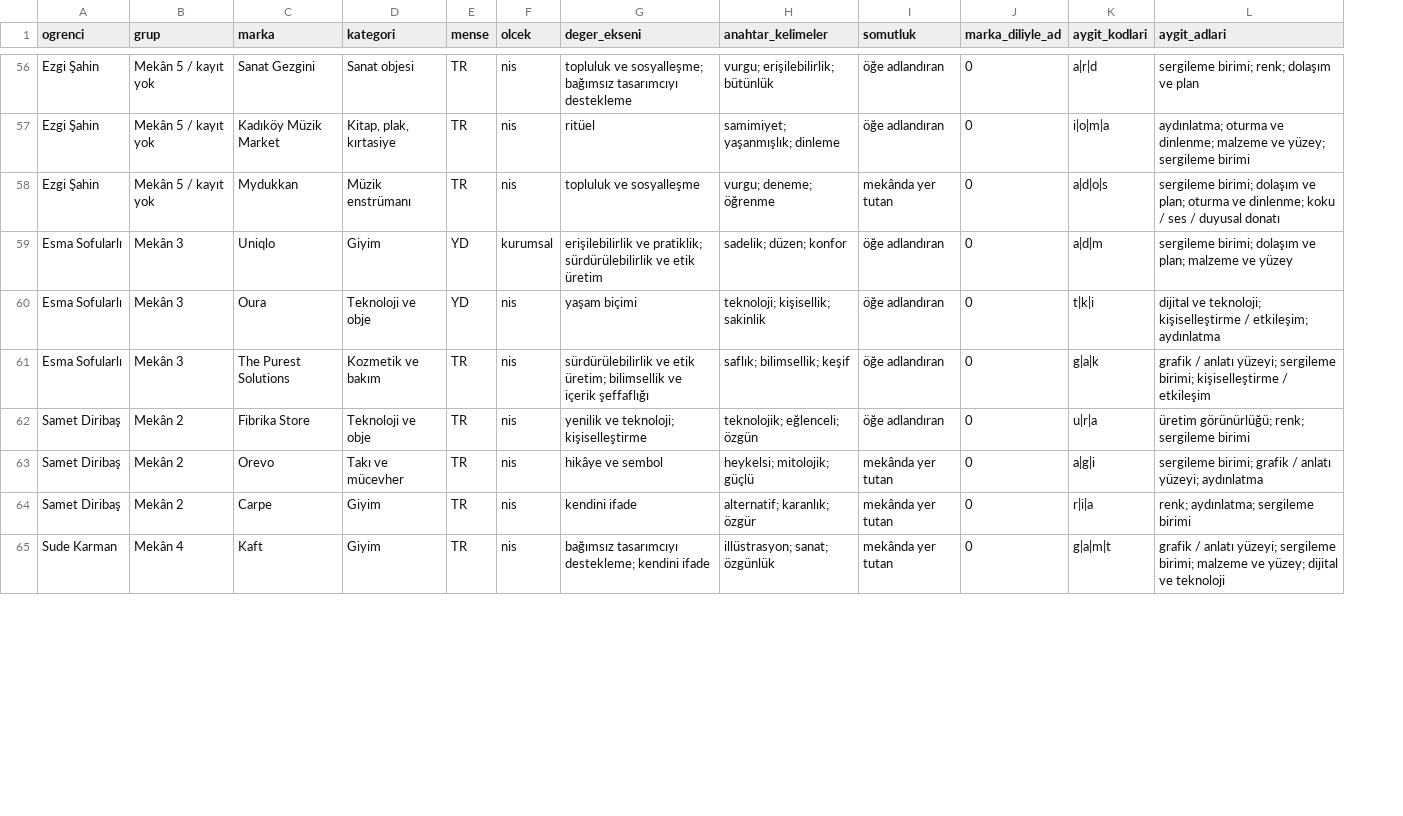
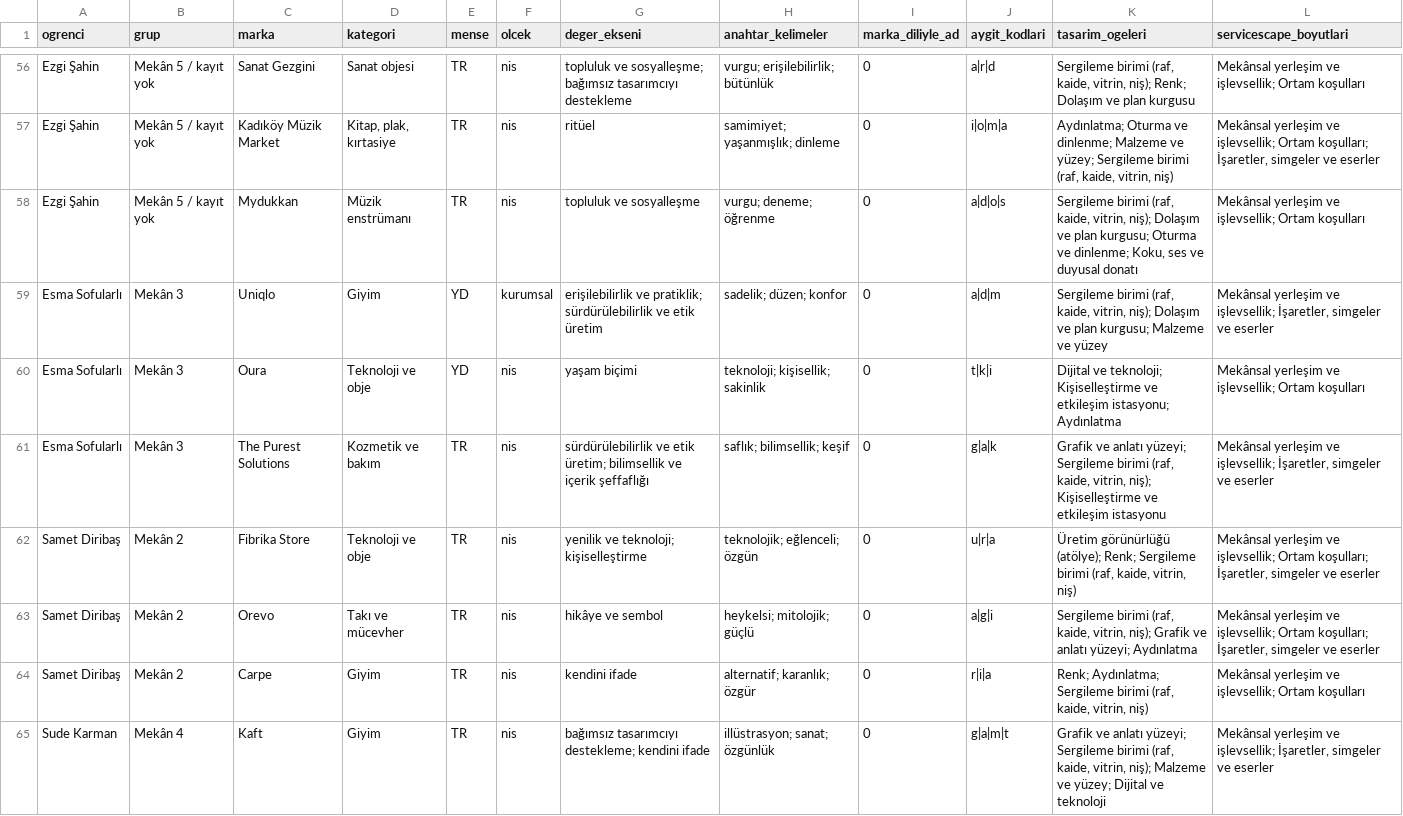
Before and after one commit to bunal91/studyodersi, a CSV file: makale/veri/kodlama.csv, drawn as a sheet; only a part is shown, gaps mark what is left out; removed rows and columns are numbered as before the commit, all else as after; the diff covers the shown part only; the diff names each change by its address in the sheet, - before the commit and + after, or states it on an @@ line.

```diff
--- a/makale/veri/kodlama.csv
+++ b/makale/veri/kodlama.csv
-column I (somutluk), rows 56-65: öğe adlandıran | öğe adlandıran | mekânda yer tutan | öğe adlandıran | öğe adlandıran | öğe adlandıran | öğe adlandıran | mekânda yer tutan | mekânda yer tutan | mekânda yer tutan
+column K (tasarim_ogeleri), rows 56-65: Sergileme birimi (raf, kaide, vitrin, niş); Renk; Dolaşım ve plan kurgusu | Aydınlatma; Oturma ve dinlenme; Malzeme ve yüzey; Sergileme birimi (raf, kaide, vitrin, niş) | Sergileme birimi (raf, kaide, vitrin, niş); Dolaşım ve plan kurgusu; Oturma ve dinlenme; Koku, ses ve duyusal donatı | Sergileme birimi (raf, kaide, vitrin, niş); Dolaşım ve plan kurgusu; Malzeme ve yüzey | Dijital ve teknoloji; Kişiselleştirme ve etkileşim istasyonu; Aydınlatma | Grafik ve anlatı yüzeyi; Sergileme birimi (raf, kaide, vitrin, niş); Kişiselleştirme ve etkileşim istasyonu | Üretim görünürlüğü (atölye); Renk; Sergileme birimi (raf, kaide, vitrin, niş) | Sergileme birimi (raf, kaide, vitrin, niş); Grafik ve anlatı yüzeyi; Aydınlatma | Renk; Aydınlatma; Sergileme birimi (raf, kaide, vitrin, niş) | Grafik ve anlatı yüzeyi; Sergileme birimi (raf, kaide, vitrin, niş); Malzeme ve yüzey; Dijital ve teknoloji
-L1: aygit_adlari
+L1: servicescape_boyutlari
-L56 (servicescape_boyutlari): sergileme birimi; renk; dolaşım ve plan
+L56 (servicescape_boyutlari): Mekânsal yerleşim ve işlevsellik; Ortam koşulları
-L57 (servicescape_boyutlari): aydınlatma; oturma ve dinlenme; malzeme ve yüzey; sergileme birimi
+L57 (servicescape_boyutlari): Mekânsal yerleşim ve işlevsellik; Ortam koşulları; İşaretler, simgeler ve eserler
-L58 (servicescape_boyutlari): sergileme birimi; dolaşım ve plan; oturma ve dinlenme; koku / ses / duyusal donatı
+L58 (servicescape_boyutlari): Mekânsal yerleşim ve işlevsellik; Ortam koşulları
-L59 (servicescape_boyutlari): sergileme birimi; dolaşım ve plan; malzeme ve yüzey
+L59 (servicescape_boyutlari): Mekânsal yerleşim ve işlevsellik; İşaretler, simgeler ve eserler
-L60 (servicescape_boyutlari): dijital ve teknoloji; kişiselleştirme / etkileşim; aydınlatma
+L60 (servicescape_boyutlari): Mekânsal yerleşim ve işlevsellik; Ortam koşulları
-L61 (servicescape_boyutlari): grafik / anlatı yüzeyi; sergileme birimi; kişiselleştirme / etkileşim
+L61 (servicescape_boyutlari): Mekânsal yerleşim ve işlevsellik; İşaretler, simgeler ve eserler
-L62 (servicescape_boyutlari): üretim görünürlüğü; renk; sergileme birimi
+L62 (servicescape_boyutlari): Mekânsal yerleşim ve işlevsellik; Ortam koşulları; İşaretler, simgeler ve eserler
-L63 (servicescape_boyutlari): sergileme birimi; grafik / anlatı yüzeyi; aydınlatma
+L63 (servicescape_boyutlari): Mekânsal yerleşim ve işlevsellik; Ortam koşulları; İşaretler, simgeler ve eserler
-L64 (servicescape_boyutlari): renk; aydınlatma; sergileme birimi
+L64 (servicescape_boyutlari): Mekânsal yerleşim ve işlevsellik; Ortam koşulları
-L65 (servicescape_boyutlari): grafik / anlatı yüzeyi; sergileme birimi; malzeme ve yüzey; dijital ve teknoloji
+L65 (servicescape_boyutlari): Mekânsal yerleşim ve işlevsellik; İşaretler, simgeler ve eserler
```
Also changed, not shown: 65 edited cells elsewhere in this file, 17 other files.
